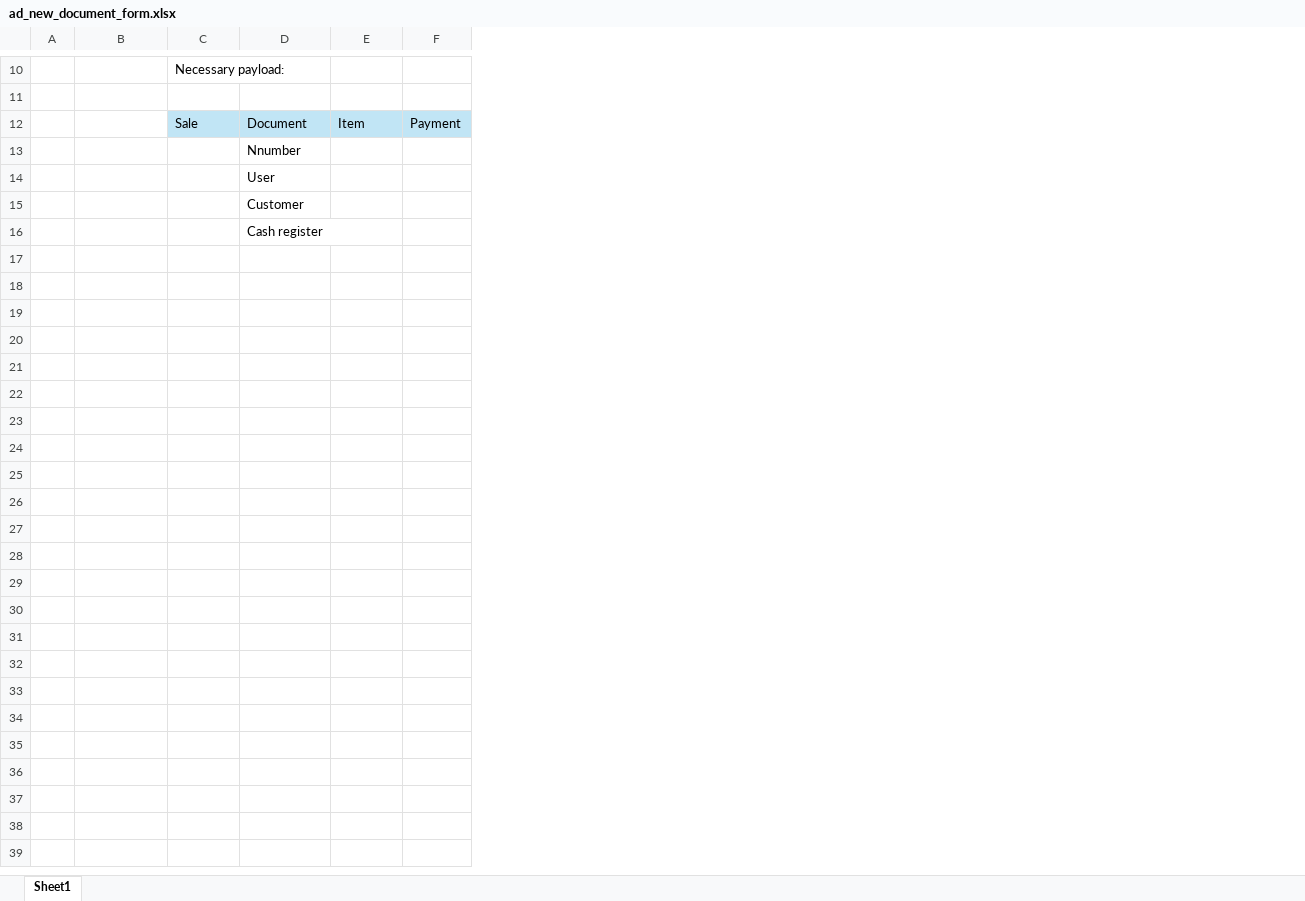
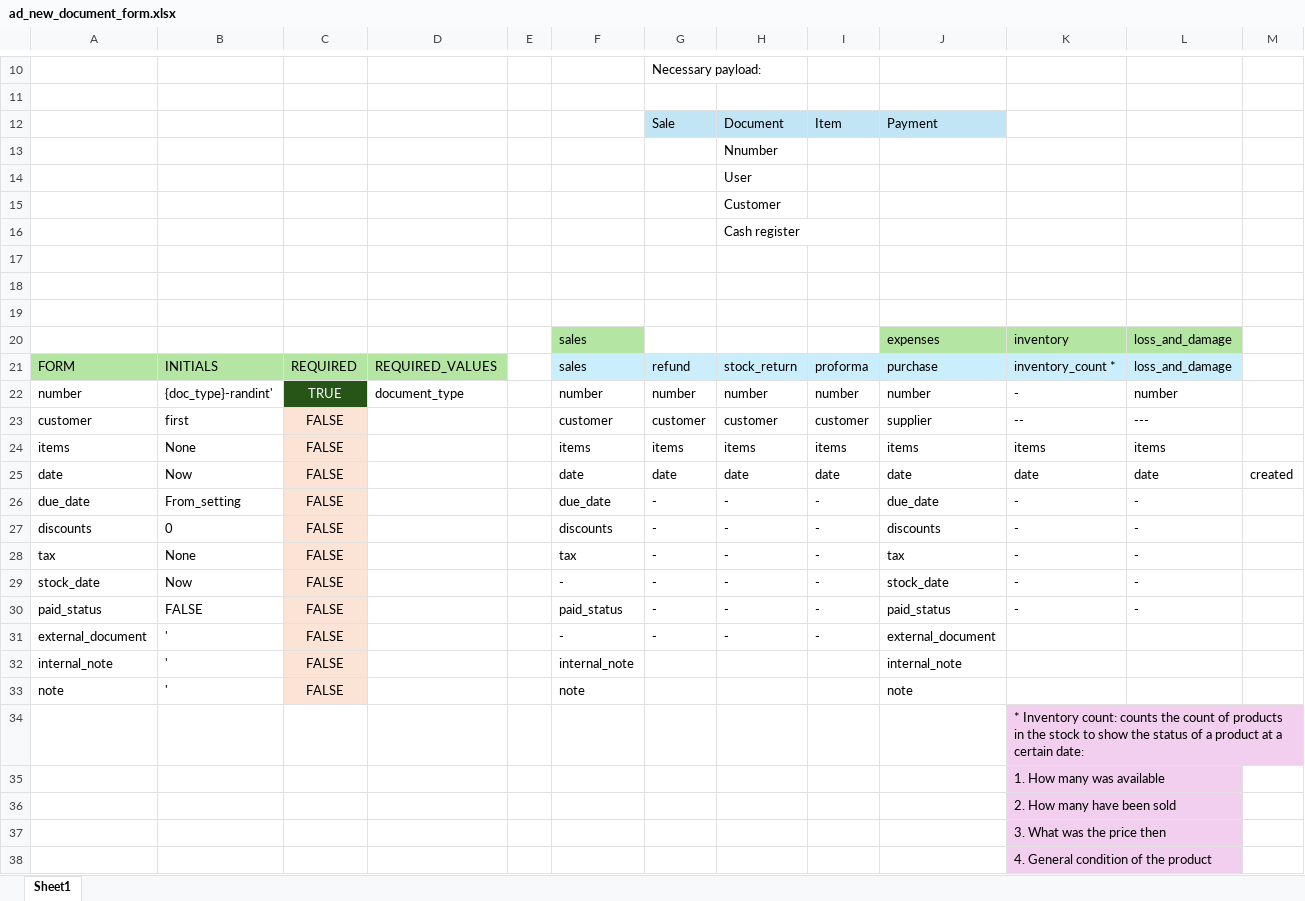
Before and after one commit to daryabsb/hud, an Excel workbook: docs/ad_new_document_form.xlsx, sheet Sheet1, drawn as a sheet; only a part is shown, gaps mark what is left out; values as stored, in another font and other column widths than the file's, no borders; removed rows and columns are numbered as before the commit, all else as after; the diff names each change by its address in the sheet, - before the commit and + after, or states it on an @@ line.

Commit message:
Working on template for the documents

```diff
--- a/docs/ad_new_document_form.xlsx (sheet Sheet1)
+++ b/docs/ad_new_document_form.xlsx (sheet Sheet1)
+column A, empty
+column B, empty
+column C, empty
+column D, empty
-column F, row 12: Payment
+column J, row 12: Payment
+column K, empty
+column L, empty
+column M, empty
+row 17: (empty)
+row 18: (empty)
+row 19: (empty)
+row 20:  |  |  |  |  | sales |  |  |  | expenses | inventory | loss_and_damage
+row 21: FORM | INITIALS | REQUIRED | REQUIRED_VALUES |  | sales | refund | stock_return | proforma | purchase | inventory_count * | loss_and_damage
+row 22: number | {doc_type}-randint' | TRUE | document_type |  | number | number | number | number | number | - | number
+row 23: customer | first | FALSE |  |  | customer | customer | customer | customer | supplier | -- | ---
+row 24: items | None | FALSE |  |  | items | items | items | items | items | items | items
+row 25: date | Now | FALSE |  |  | date | date | date | date | date | date | date | created
+row 26: due_date | From_setting | FALSE |  |  | due_date | - | - | - | due_date | - | -
+row 27: discounts | 0 | FALSE |  |  | discounts | - | - | - | discounts | - | -
+row 28: tax | None | FALSE |  |  | tax | - | - | - | tax | - | -
+row 29: stock_date | Now | FALSE |  |  | - | - | - | - | stock_date | - | -
+row 30: paid_status | FALSE | FALSE |  |  | paid_status | - | - | - | paid_status | - | -
+row 31: external_document | ' | FALSE |  |  | - | - | - | - | external_document
+row 32: internal_note | ' | FALSE |  |  | internal_note |  |  |  | internal_note
+row 33: note | ' | FALSE |  |  | note |  |  |  | note
+row 34:  |  |  |  |  |  |  |  |  |  | * Inventory count: counts the count of products in the stock to show the status of a product at a certain date:
+row 35:  |  |  |  |  |  |  |  |  |  | 1. How many was available
+row 36:  |  |  |  |  |  |  |  |  |  | 2. How many have been sold
+row 37:  |  |  |  |  |  |  |  |  |  | 3. What was the price then
+row 38:  |  |  |  |  |  |  |  |  |  | 4. General condition of the product
```
Also changed, not shown: 5 other files.
